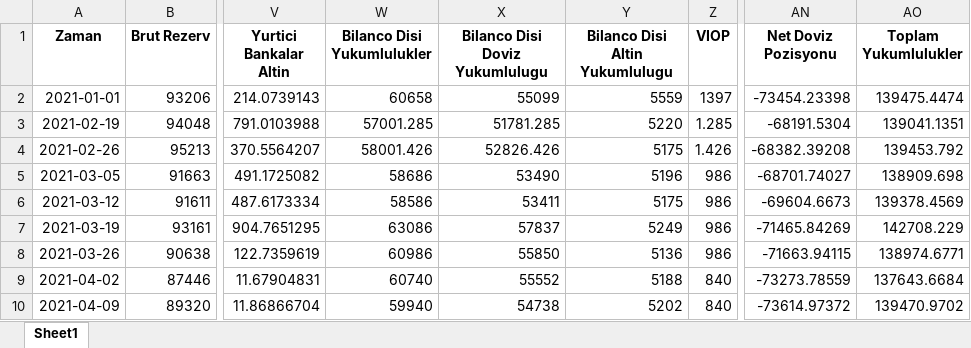
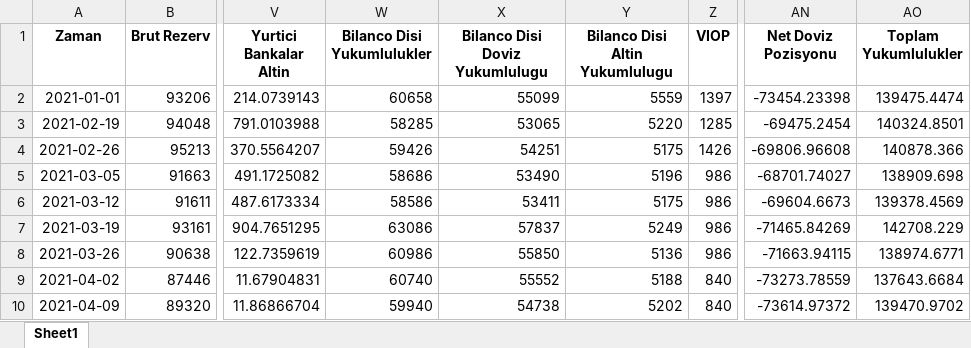
Before and after one commit to mb-reserves/mb-reserves.github.io, an Excel workbook: docs/Tablo.xlsx, sheet Sheet1, drawn as a sheet; only a part is shown, gaps mark what is left out; values as stored, in another font and other column widths than the file's, no borders; the diff covers the shown part only; the diff names each change by its address in the sheet, - before the commit and + after, or states it on an @@ line.

```diff
--- a/docs/Tablo.xlsx (sheet Sheet1)
+++ b/docs/Tablo.xlsx (sheet Sheet1)
-W3 (Bilanco Disi Yukumlulukler): 57001.285
+W3 (Bilanco Disi Yukumlulukler): 58285
-X3 (Bilanco Disi Doviz Yukumlulugu): 51781.285
+X3 (Bilanco Disi Doviz Yukumlulugu): 53065
-Z3 (VIOP): 1.285
+Z3 (VIOP): 1285
-AN3 (Net Doviz Pozisyonu): -68191.5304
+AN3 (Net Doviz Pozisyonu): -69475.2454
-AO3 (Toplam Yukumlulukler): 139041.1351
+AO3 (Toplam Yukumlulukler): 140324.8501
-W4 (Bilanco Disi Yukumlulukler): 58001.426
+W4 (Bilanco Disi Yukumlulukler): 59426
-X4 (Bilanco Disi Doviz Yukumlulugu): 52826.426
+X4 (Bilanco Disi Doviz Yukumlulugu): 54251
-Z4 (VIOP): 1.426
+Z4 (VIOP): 1426
-AN4 (Net Doviz Pozisyonu): -68382.39208
+AN4 (Net Doviz Pozisyonu): -69806.96608
-AO4 (Toplam Yukumlulukler): 139453.792
+AO4 (Toplam Yukumlulukler): 140878.366
```
Also changed, not shown: 30 edited cells elsewhere in this sheet, docs/data_table.xlsx, 2 other files.
